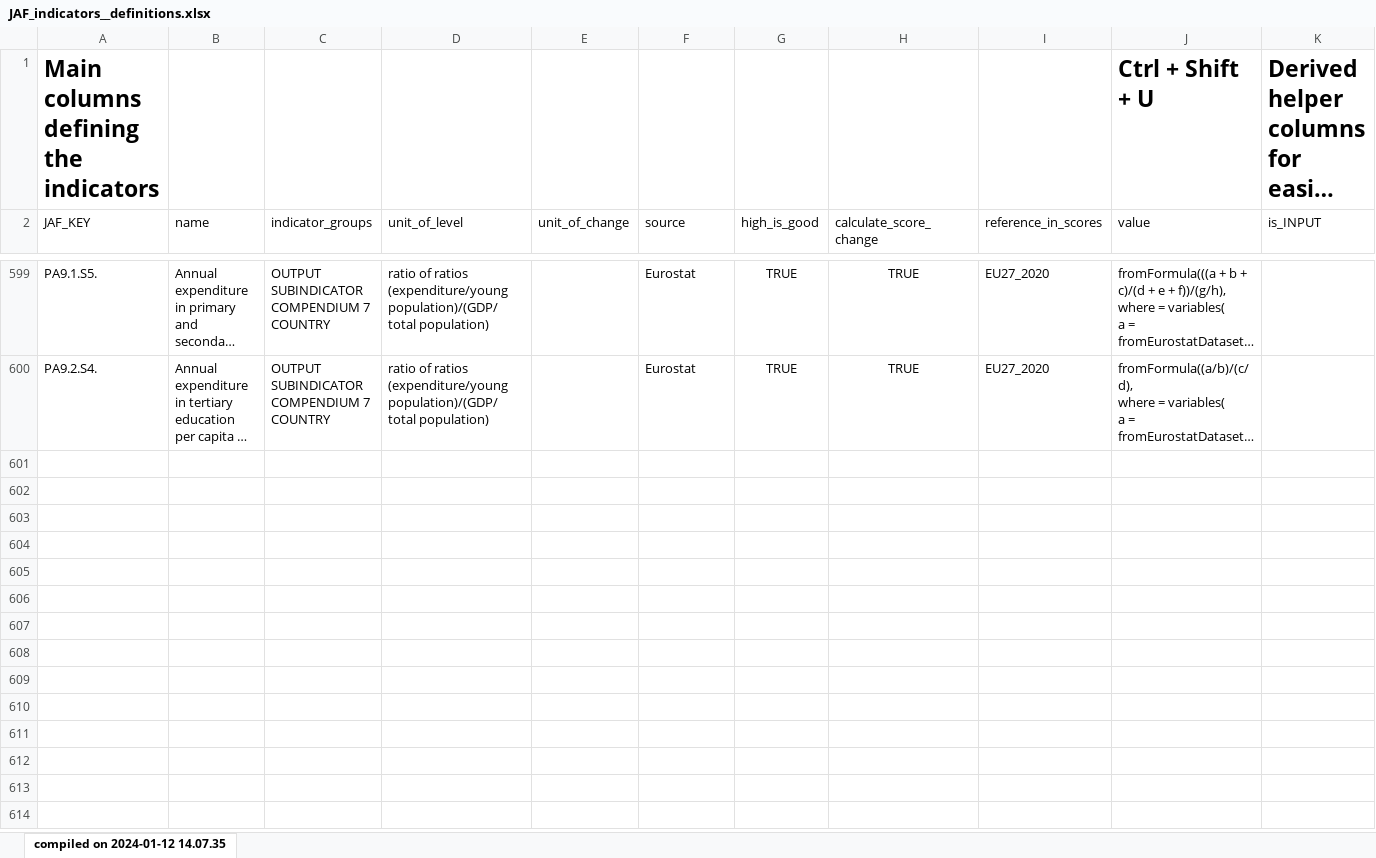
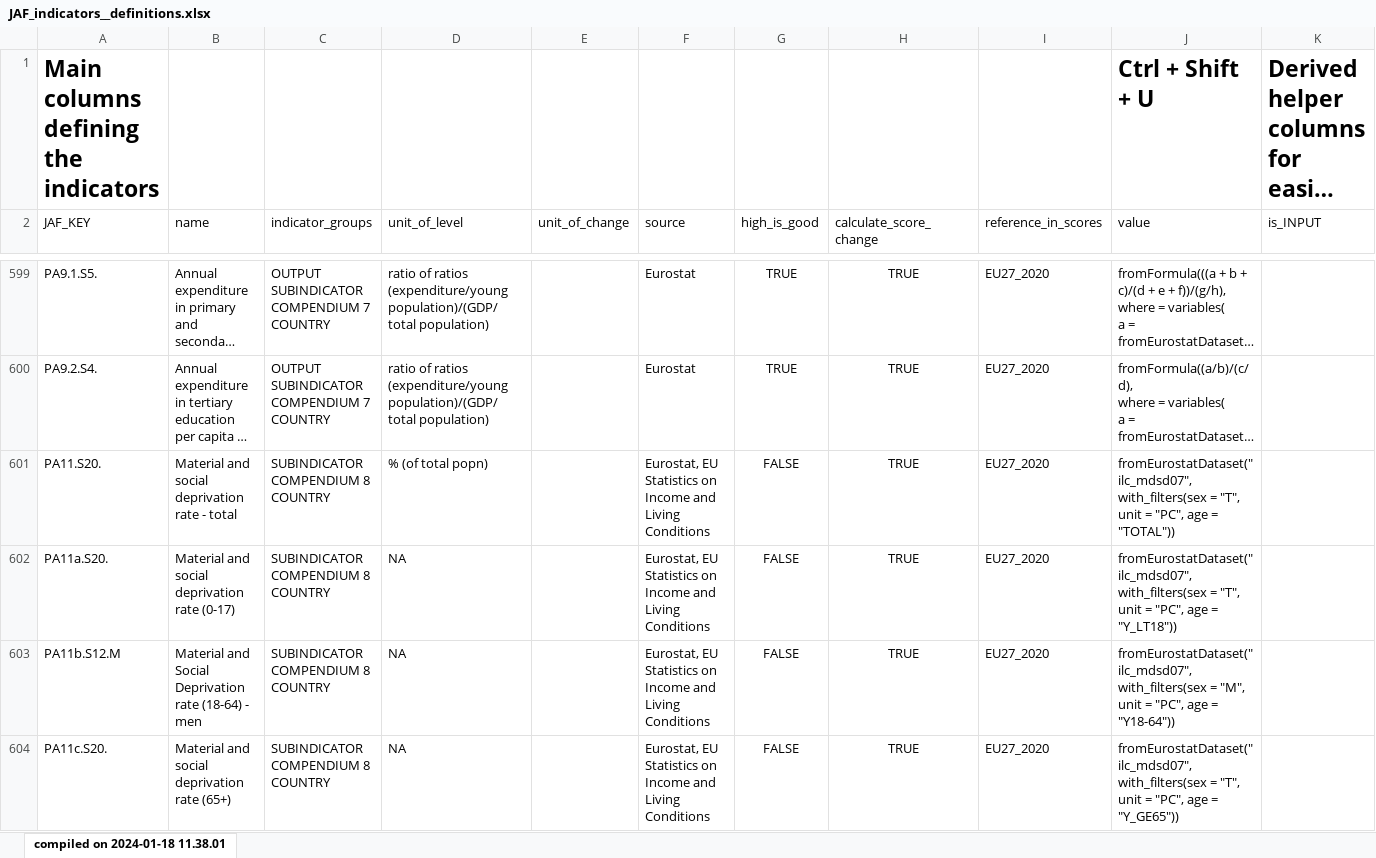
Before and after one commit to alekrutkowski/JAF2R, an Excel workbook: JAF_indicators__definitions.xlsx, sheet compiled on 2024-01-18 11.38.01, drawn as a sheet; only a part is shown, gaps mark what is left out; long unchanged cells end in …; values as stored, in another font and other column widths than the file's, no borders; table styles not drawn; rows hold the shown columns only; ↵ is a line break in a cell; the diff covers the shown part only; the diff names each change by its address in the sheet, - before the commit and + after, or states it on an @@ line.

```diff
--- a/JAF_indicators__definitions.xlsx (sheet compiled on 2024-01-18 11.38.01)
+++ b/JAF_indicators__definitions.xlsx (sheet compiled on 2024-01-18 11.38.01)
-sheet tab: compiled on 2024-01-12 14.07.35
+sheet tab: compiled on 2024-01-18 11.38.01
+row 601: PA11.S20. | Material and social deprivation rate - total | SUBINDICATOR COMPENDIUM 8 COUNTRY | % (of total popn) |  | Eurostat, EU Statistics on Income and Living Conditions | FALSE | TRUE | EU27_2020 | fromEurostatDataset("ilc_mdsd07", ↵ with_filters(sex = "T", unit = "PC", age = "TOTAL"))
+row 602: PA11a.S20. | Material and social deprivation rate (0-17) | SUBINDICATOR COMPENDIUM 8 COUNTRY | NA |  | Eurostat, EU Statistics on Income and Living Conditions | FALSE | TRUE | EU27_2020 | fromEurostatDataset("ilc_mdsd07", ↵ with_filters(sex = "T", unit = "PC", age = "Y_LT18"))
+row 603: PA11b.S12.M | Material and Social Deprivation rate (18-64) - men | SUBINDICATOR COMPENDIUM 8 COUNTRY | NA |  | Eurostat, EU Statistics on Income and Living Conditions | FALSE | TRUE | EU27_2020 | fromEurostatDataset("ilc_mdsd07", ↵ with_filters(sex = "M", unit = "PC", age = "Y18-64"))
+row 604: PA11c.S20. | Material and social deprivation rate (65+) | SUBINDICATOR COMPENDIUM 8 COUNTRY | NA |  | Eurostat, EU Statistics on Income and Living Conditions | FALSE | TRUE | EU27_2020 | fromEurostatDataset("ilc_mdsd07", ↵ with_filters(sex = "T", unit = "PC", age = "Y_GE65"))
```
Also changed, not shown: 9 added rows elsewhere in this sheet, 5 other files.
